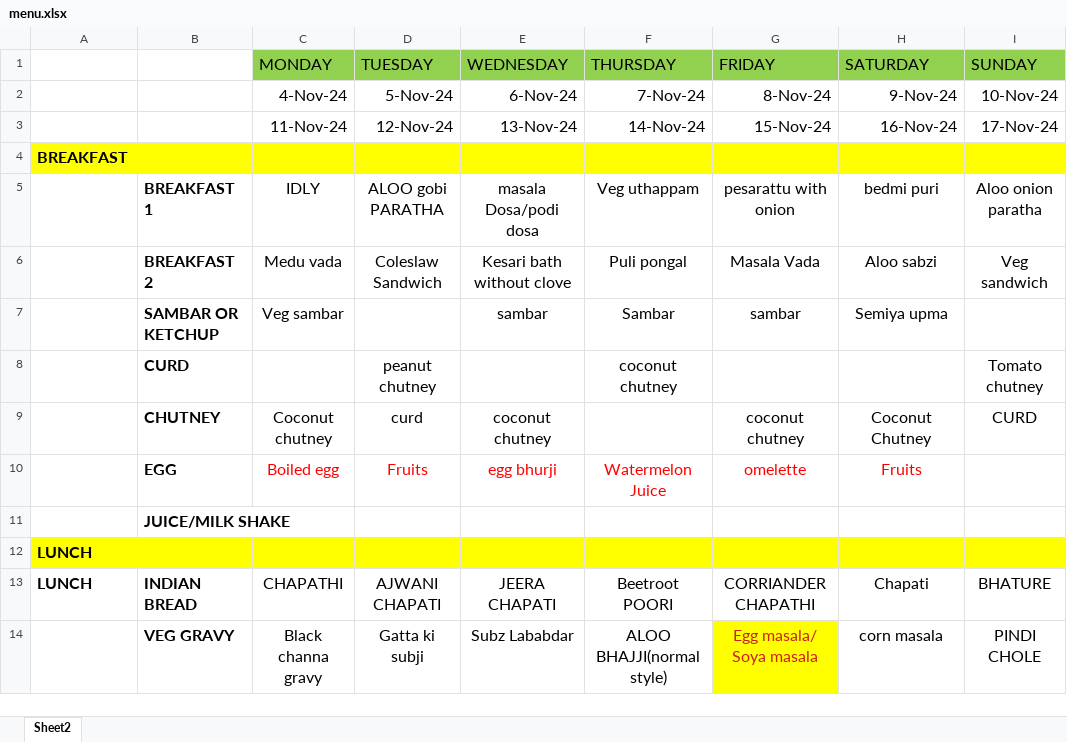
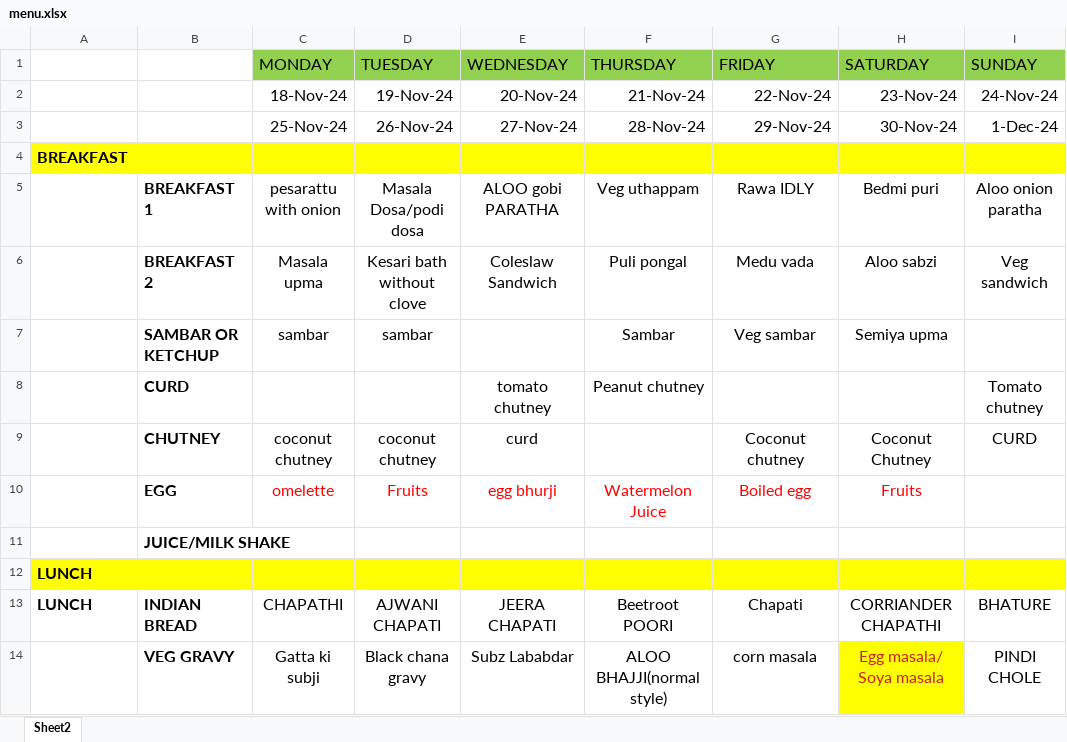
Before and after one commit to anand887723-stack/demo-vercel-yt, an Excel workbook: menu.xlsx, sheet Sheet2, drawn as a sheet; only a part is shown; values as stored, in another font and other column widths than the file's, no borders; removed rows and columns are numbered as before the commit, all else as after; the diff covers the shown part only; the diff names each change by its address in the sheet, - before the commit and + after, or states it on an @@ line.

Commit message:
updated the menu for week 18 nov to 1 dec

```diff
--- a/menu.xlsx (sheet Sheet2)
+++ b/menu.xlsx (sheet Sheet2)
-row 2:  |  | 4-Nov-24 | 5-Nov-24 | 6-Nov-24 | 7-Nov-24 | 8-Nov-24 | 9-Nov-24 | 10-Nov-24
-row 3:  |  | 11-Nov-24 | 12-Nov-24 | 13-Nov-24 | 14-Nov-24 | 15-Nov-24 | 16-Nov-24 | 17-Nov-24
+row 2:  |  | 18-Nov-24 | 19-Nov-24 | 20-Nov-24 | 21-Nov-24 | 22-Nov-24 | 23-Nov-24 | 24-Nov-24
+row 3:  |  | 25-Nov-24 | 26-Nov-24 | 27-Nov-24 | 28-Nov-24 | 29-Nov-24 | 30-Nov-24 | 1-Dec-24
-row 5:  | BREAKFAST 1 | IDLY | ALOO gobi PARATHA | masala Dosa/podi dosa | Veg uthappam | pesarattu with onion | bedmi puri | Aloo onion paratha
+row 5:  | BREAKFAST 1 | pesarattu with onion | Masala Dosa/podi dosa | ALOO gobi PARATHA | Veg uthappam | Rawa IDLY | Bedmi puri | Aloo onion paratha
-C6 (MONDAY): Medu vada
+C6 (MONDAY): Masala upma
-D6 (TUESDAY): Coleslaw Sandwich
+D6 (TUESDAY): Kesari bath without clove
-E6 (WEDNESDAY): Kesari bath without clove
+E6 (WEDNESDAY): Coleslaw Sandwich
-G6 (FRIDAY): Masala Vada
+G6 (FRIDAY): Medu vada
-C7 (MONDAY): Veg sambar
+C7 (MONDAY): sambar
-D7 (TUESDAY): (empty)
+D7 (TUESDAY): sambar
-E7 (WEDNESDAY): sambar
+E7 (WEDNESDAY): (empty)
-G7 (FRIDAY): sambar
+G7 (FRIDAY): Veg sambar
-row 8:  | CURD |  | peanut chutney |  | coconut chutney |  |  | Tomato chutney
+row 8:  | CURD |  |  | tomato chutney | Peanut chutney |  |  | Tomato chutney
-C9 (MONDAY): Coconut chutney
+C9 (MONDAY): coconut chutney
-D9 (TUESDAY): curd
+D9 (TUESDAY): coconut chutney
-E9 (WEDNESDAY): coconut chutney
+E9 (WEDNESDAY): curd
-G9 (FRIDAY): coconut chutney
+G9 (FRIDAY): Coconut chutney
-C10 (MONDAY): Boiled egg
+C10 (MONDAY): omelette
-G10 (FRIDAY): omelette
+G10 (FRIDAY): Boiled egg
-G13 (FRIDAY): CORRIANDER CHAPATHI
+G13 (FRIDAY): Chapati
-H13 (SATURDAY): Chapati
+H13 (SATURDAY): CORRIANDER CHAPATHI
-C14 (MONDAY): Black channa gravy
+C14 (MONDAY): Gatta ki subji
-D14 (TUESDAY): Gatta ki subji
+D14 (TUESDAY): Black chana gravy
-G14 (FRIDAY): Egg masala/ Soya masala
+G14 (FRIDAY): corn masala
@@ G14 fill: #FFFF00 → none, text colour: #C9211E → black @@
-H14 (SATURDAY): corn masala
+H14 (SATURDAY): Egg masala/ Soya masala
@@ H14 fill: none → #FFFF00, text colour: black → #C9211E @@
```
Also changed, not shown: 7 added rows, 7 removed rows, 38 edited cells and cell formats elsewhere in this sheet.
